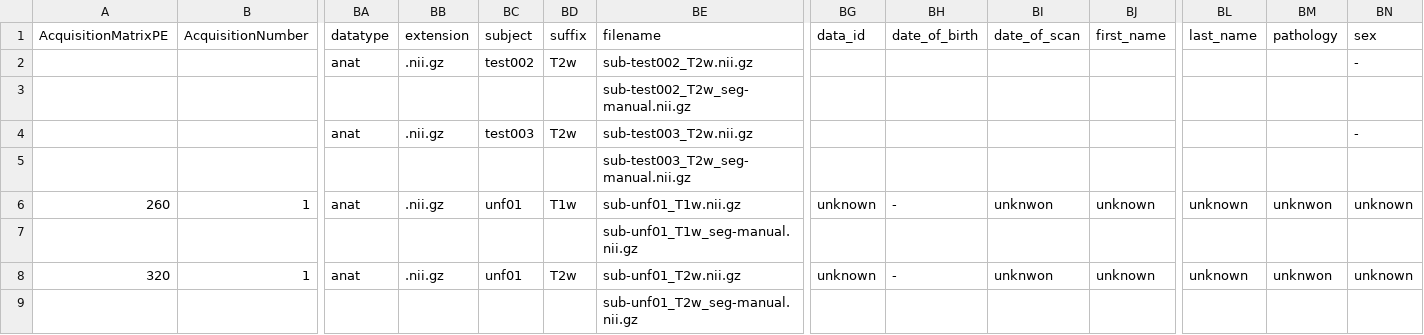
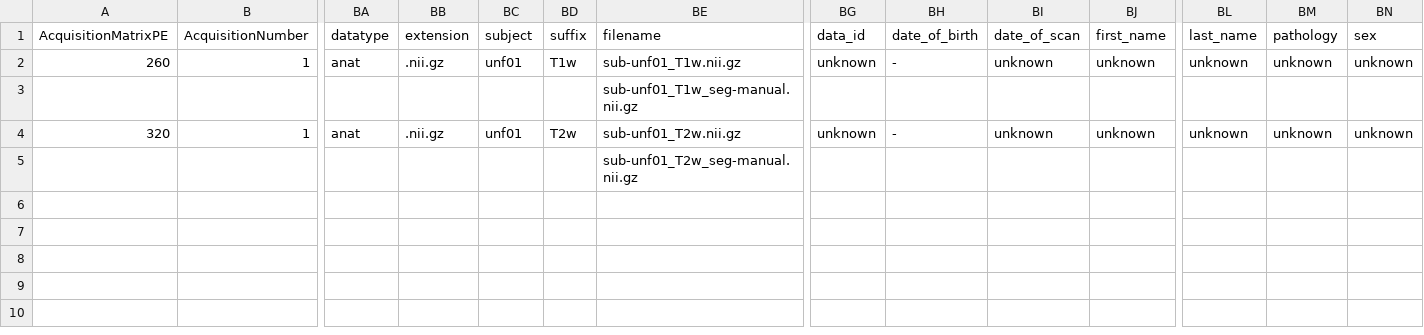
Before and after one commit to ivadomed/data-testing, a CSV file: df_ref.csv, drawn as a sheet; only a part is shown, gaps mark what is left out; removed rows and columns are numbered as before the commit, all else as after; rows hold the shown columns only; the diff names each change by its address in the sheet, - before the commit and + after, or states it on an @@ line.

Commit message:
Add sub-unf02 and sub-unf03 datasets (#7)
* Duplicate sub-unf01 data as sub-unf02 and sub-unf03

* update df_ref to include 3 datasets

* Add gitignore file

* update sub-unf02 and sub-unf03 to be unique subjects instead of copies

* Commit actual files (not git-annex)

* resample sub-unf02 and sub-unf03 to 0.1x0.1x0.1 using sct_resample

* resample sub-unf02 and sub-unf03 derivative files to 0.1x0.1x0.1

* update df_ref file

```diff
--- a/df_ref.csv
+++ b/df_ref.csv
-row 2:  |  | anat | .nii.gz | test002 | T2w | sub-test002_T2w.nii.gz |  |  |  |  |  |  | -
-row 3:  |  |  |  |  |  | sub-test002_T2w_seg-manual.nii.gz
-row 4:  |  | anat | .nii.gz | test003 | T2w | sub-test003_T2w.nii.gz |  |  |  |  |  |  | -
-row 5:  |  |  |  |  |  | sub-test003_T2w_seg-manual.nii.gz
-BI2 (date_of_scan): unknwon
+BI2 (date_of_scan): unknown
-BM2 (pathology): unknwon
+BM2 (pathology): unknown
-BI4 (date_of_scan): unknwon
+BI4 (date_of_scan): unknown
-BM4 (pathology): unknwon
+BM4 (pathology): unknown
```
Also changed, not shown: 18 other files.
